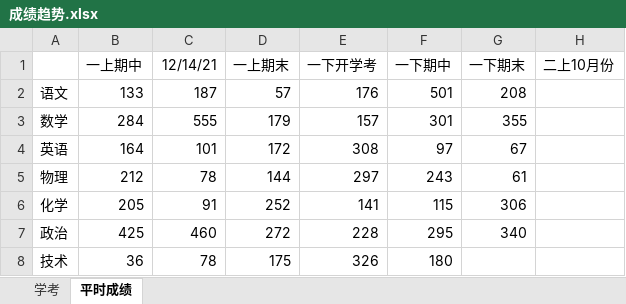
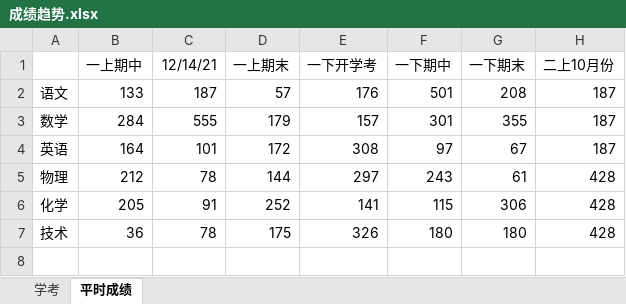
Before and after one commit to veryfreebird/codebase, an Excel workbook: 马萧萧高中成绩/成绩趋势.xlsx, sheet 平时成绩, drawn as a sheet; values as stored, in another font and other column widths than the file's, no borders; charts and pictures not drawn; removed rows and columns are numbered as before the commit, all else as after; the diff names each change by its address in the sheet, - before the commit and + after, or states it on an @@ line.

```diff
--- a/马萧萧高中成绩/成绩趋势.xlsx (sheet 平时成绩)
+++ b/马萧萧高中成绩/成绩趋势.xlsx (sheet 平时成绩)
-H2:H4 (二上10月份): (empty)
+H2:H4 (二上10月份): 187
-H5:H6 (二上10月份): (empty)
+H5:H6 (二上10月份): 428
-row 7: 政治 | 425 | 460 | 272 | 228 | 295 | 340
-G7 (一下期末): (empty)
+G7 (一下期末): 180
-H7 (二上10月份): (empty)
+H7 (二上10月份): 428
```
Also changed, not shown: charts or pictures, 5 other files.
